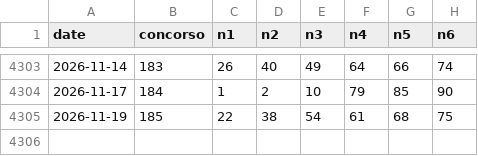
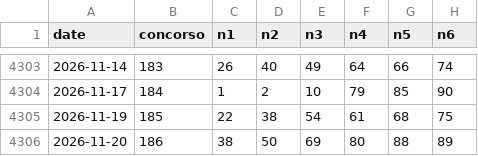
Before and after one commit to rogerouffoue123-sketch/lotto-generator-data, a CSV file: SuperEnalotto_History.csv, drawn as a sheet; only a part is shown, gaps mark what is left out; the diff names each change by its address in the sheet, - before the commit and + after, or states it on an @@ line.

```diff
--- a/SuperEnalotto_History.csv
+++ b/SuperEnalotto_History.csv
+row 4306: 2026-11-20 | 186 | 38 | 50 | 69 | 80 | 88 | 89
```
Also changed, not shown: EuroJackpot_History.csv.
